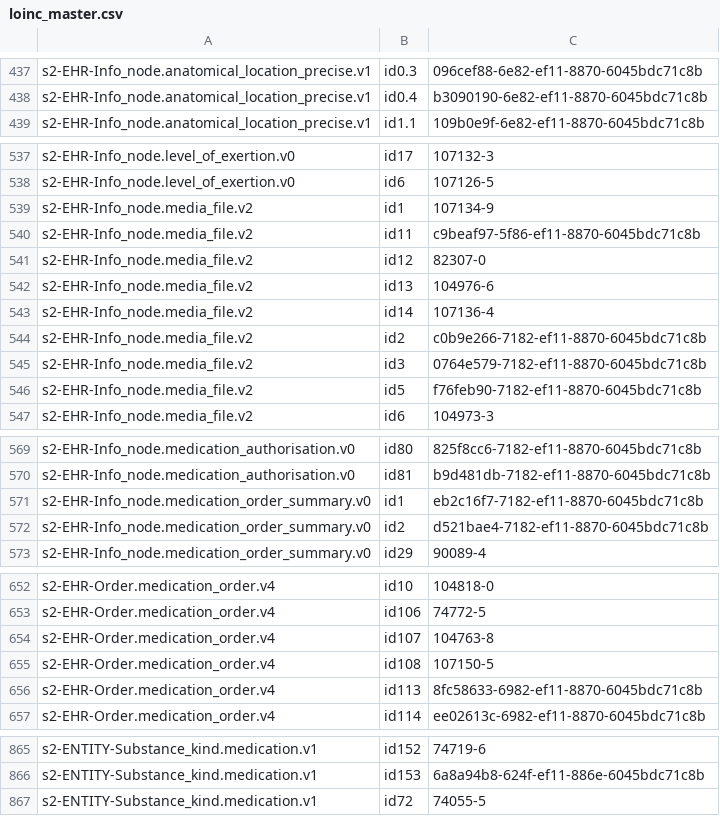
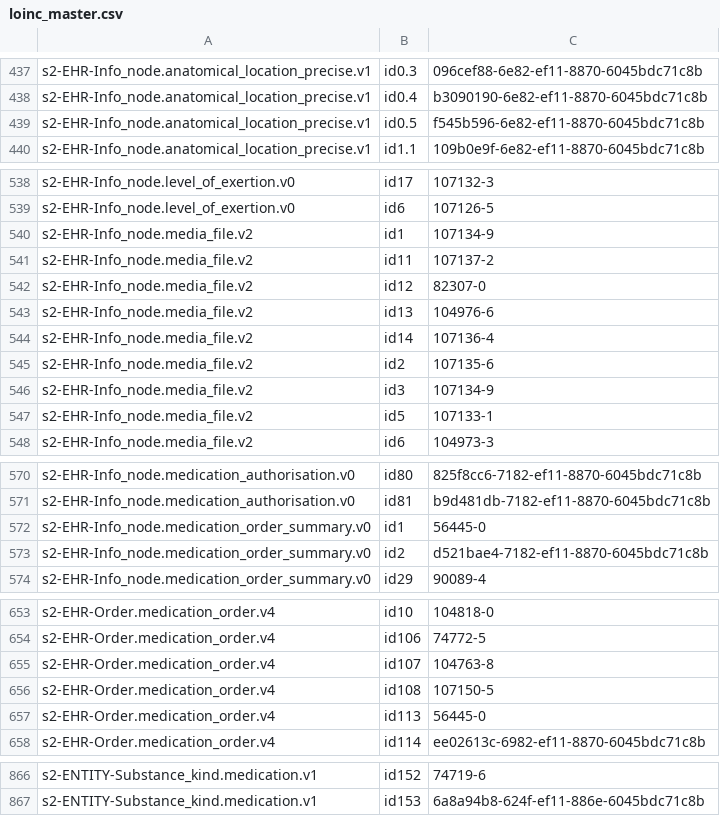
Before and after one commit to S2health/S2-terminology, a CSV file: injection/loinc_master.csv, drawn as a sheet; only a part is shown, gaps mark what is left out; the diff covers the shown part only.

Commit message:
Github Actions script runner

```diff
--- a/injection/loinc_master.csv
+++ b/injection/loinc_master.csv
@@ -438,2 +438,3 @@ s2-EHR-Info_node.anatomical_location_precise.v1,id0.3,096cef88-6e82-ef11-8870-60
 s2-EHR-Info_node.anatomical_location_precise.v1,id0.4,b3090190-6e82-ef11-8870-6045bdc71c8b
+s2-EHR-Info_node.anatomical_location_precise.v1,id0.5,f545b596-6e82-ef11-8870-6045bdc71c8b
 s2-EHR-Info_node.anatomical_location_precise.v1,id1.1,109b0e9f-6e82-ef11-8870-6045bdc71c8b
@@ -539,3 +540,3 @@ s2-EHR-Info_node.level_of_exertion.v0,id6,107126-5
 s2-EHR-Info_node.media_file.v2,id1,107134-9
-s2-EHR-Info_node.media_file.v2,id11,c9beaf97-5f86-ef11-8870-6045bdc71c8b
+s2-EHR-Info_node.media_file.v2,id11,107137-2
 s2-EHR-Info_node.media_file.v2,id12,82307-0
@@ -543,5 +544,5 @@ s2-EHR-Info_node.media_file.v2,id13,104976-6
 s2-EHR-Info_node.media_file.v2,id14,107136-4
-s2-EHR-Info_node.media_file.v2,id2,c0b9e266-7182-ef11-8870-6045bdc71c8b
-s2-EHR-Info_node.media_file.v2,id3,0764e579-7182-ef11-8870-6045bdc71c8b
-s2-EHR-Info_node.media_file.v2,id5,f76feb90-7182-ef11-8870-6045bdc71c8b
+s2-EHR-Info_node.media_file.v2,id2,107135-6
+s2-EHR-Info_node.media_file.v2,id3,107134-9
+s2-EHR-Info_node.media_file.v2,id5,107133-1
 s2-EHR-Info_node.media_file.v2,id6,104973-3
@@ -570,3 +571,3 @@ s2-EHR-Info_node.medication_authorisation.v0,id80,825f8cc6-7182-ef11-8870-6045bd
 s2-EHR-Info_node.medication_authorisation.v0,id81,b9d481db-7182-ef11-8870-6045bdc71c8b
-s2-EHR-Info_node.medication_order_summary.v0,id1,eb2c16f7-7182-ef11-8870-6045bdc71c8b
+s2-EHR-Info_node.medication_order_summary.v0,id1,56445-0
 s2-EHR-Info_node.medication_order_summary.v0,id2,d521bae4-7182-ef11-8870-6045bdc71c8b
@@ -655,3 +656,3 @@ s2-EHR-Order.medication_order.v4,id107,104763-8
 s2-EHR-Order.medication_order.v4,id108,107150-5
-s2-EHR-Order.medication_order.v4,id113,8fc58633-6982-ef11-8870-6045bdc71c8b
+s2-EHR-Order.medication_order.v4,id113,56445-0
 s2-EHR-Order.medication_order.v4,id114,ee02613c-6982-ef11-8870-6045bdc71c8b
@@ -866,2 +867 @@ s2-ENTITY-Substance_kind.medication.v1,id152,74719-6
 s2-ENTITY-Substance_kind.medication.v1,id153,6a8a94b8-624f-ef11-886e-6045bdc71c8b
-s2-ENTITY-Substance_kind.medication.v1,id72,74055-5
```
Also changed, not shown: 1 edited cell elsewhere in this file.
